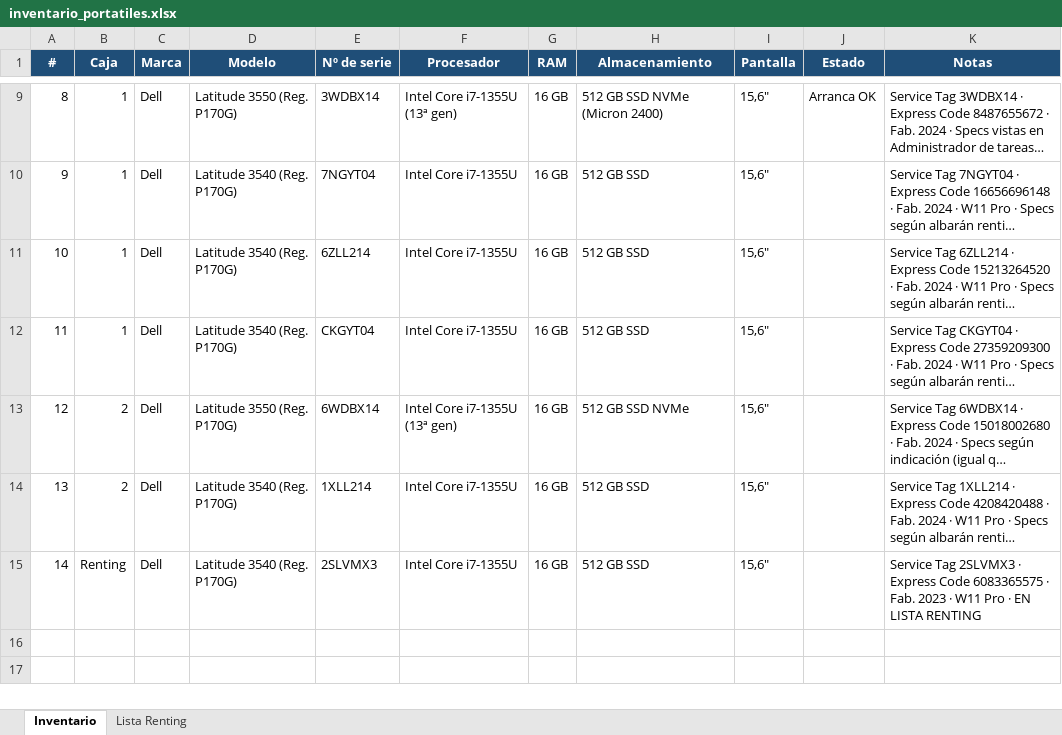
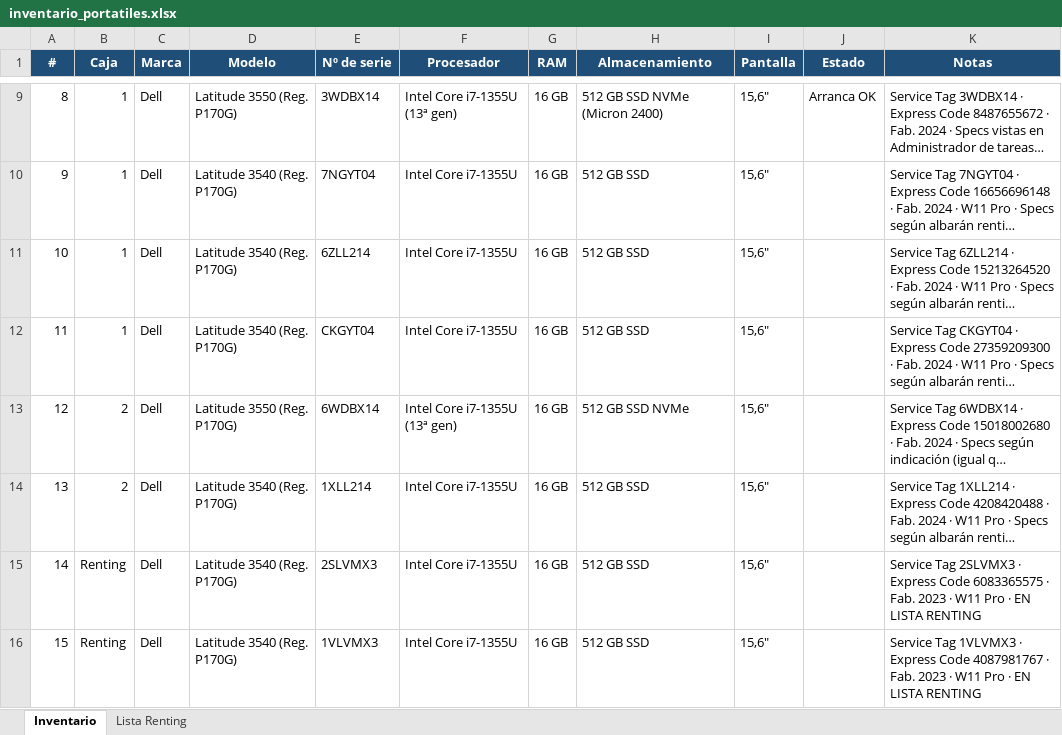
Before and after one commit to Dranicos/trabajo, an Excel workbook: inventario_portatiles.xlsx, sheet Inventario, drawn as a sheet; only a part is shown, gaps mark what is left out; long unchanged cells end in …; values as stored, in another font and other column widths than the file's, no borders; the diff names each change by its address in the sheet, - before the commit and + after, or states it on an @@ line.

```diff
--- a/inventario_portatiles.xlsx (sheet Inventario)
+++ b/inventario_portatiles.xlsx (sheet Inventario)
+row 16: 15 | Renting | Dell | Latitude 3540 (Reg. P170G) | 1VLVMX3 | Intel Core i7-1355U | 16 GB | 512 GB SSD | 15,6" |  | Service Tag 1VLVMX3 · Express Code 4087981767 · Fab. 2023 · W11 Pro · EN LISTA RENTING
```
